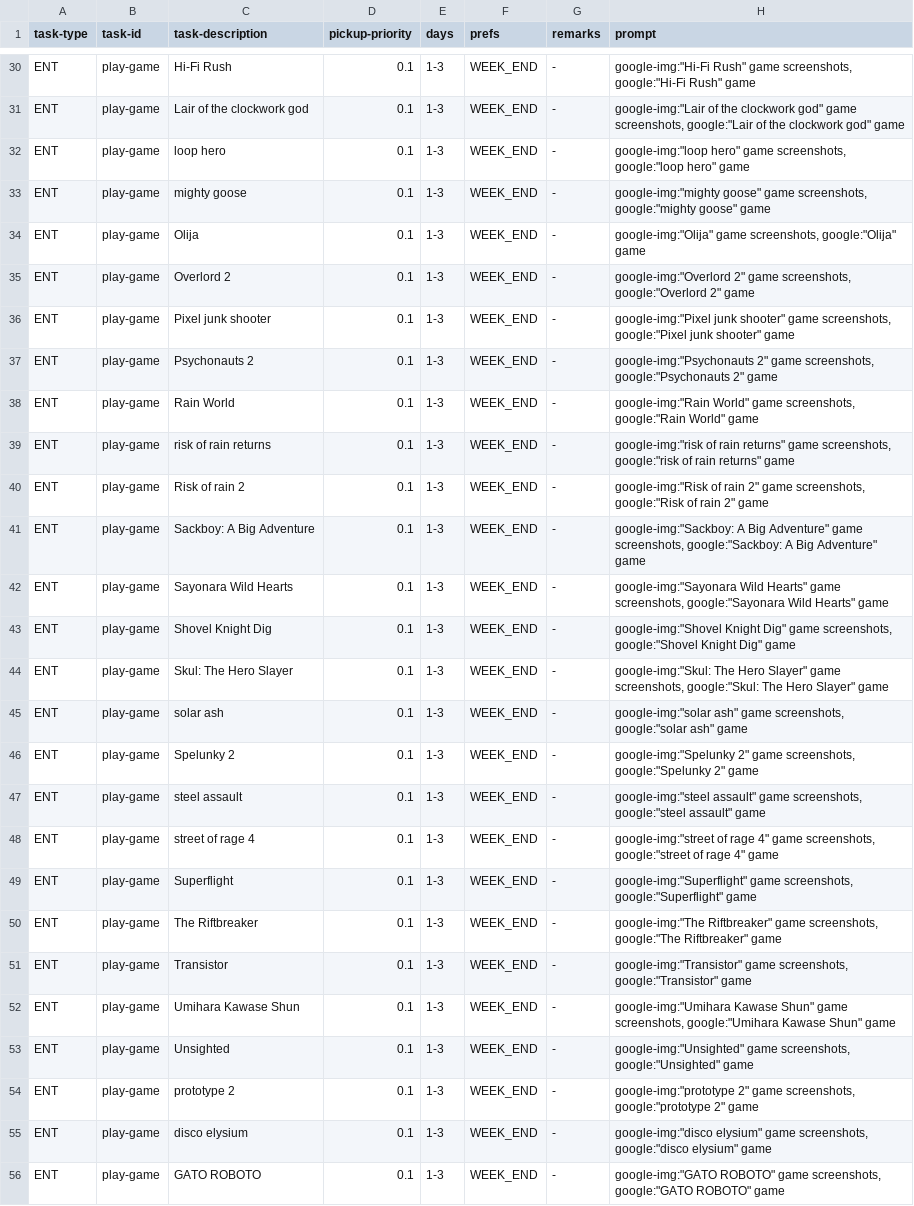
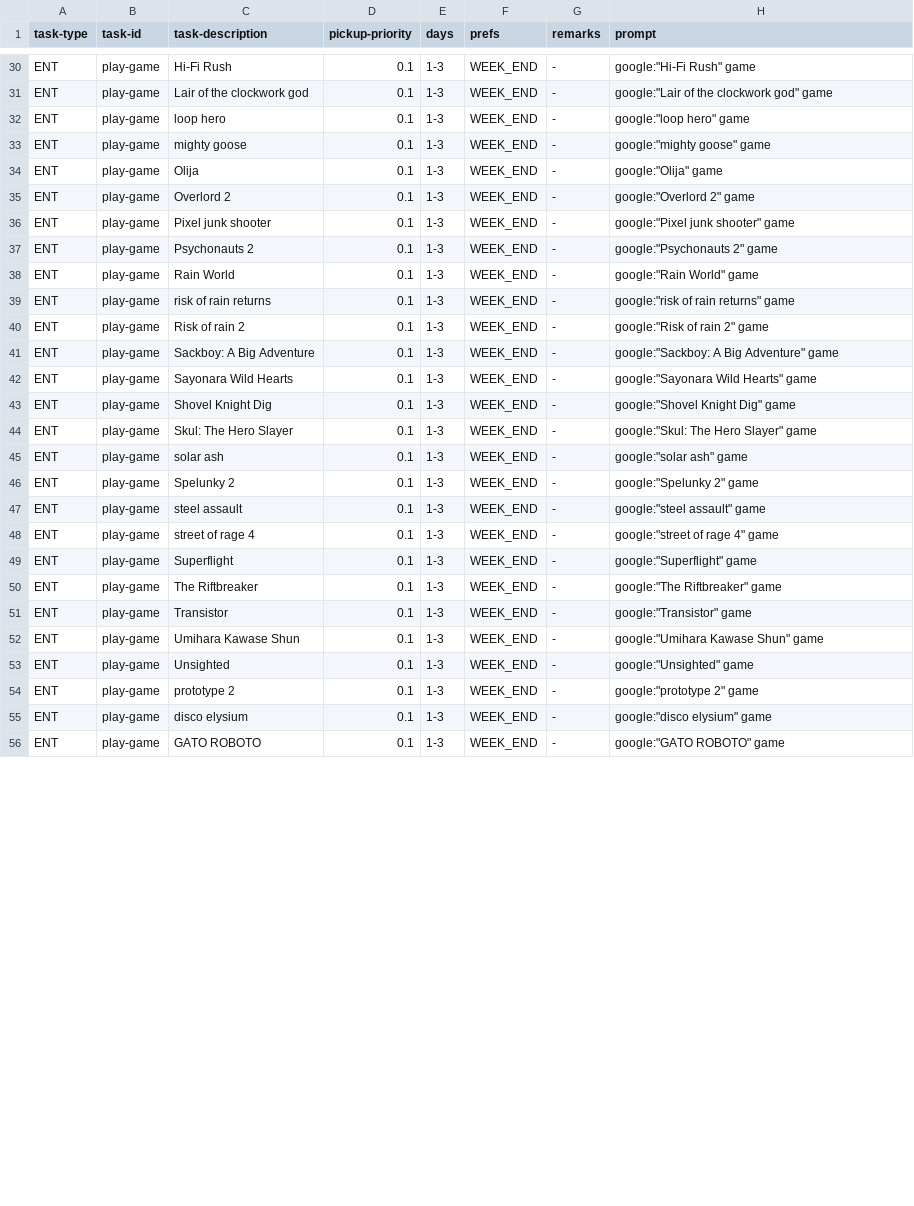
Before and after one commit to cholushkin/week-tasks-suggestion, a CSV file: Data/Tasks/games.csv, drawn as a sheet; only a part is shown, gaps mark what is left out; the diff covers the shown part only; the diff names each change by its address in the sheet, - before the commit and + after, or states it on an @@ line.

```diff
--- a/Data/Tasks/games.csv
+++ b/Data/Tasks/games.csv
-H30 (prompt): google-img:"Hi-Fi Rush" game screenshots, google:"Hi-Fi Rush" game
+H30 (prompt): google:"Hi-Fi Rush" game
-H31 (prompt): google-img:"Lair of the clockwork god" game screenshots, google:"Lair of…
+H31 (prompt): google:"Lair of…
-H32 (prompt): google-img:"loop hero" game screenshots, google:"loop hero" game
+H32 (prompt): google:"loop hero" game
-H33 (prompt): google-img:"mighty goose" game screenshots, google:"mighty goose"…
+H33 (prompt): google:"mighty goose"…
-H34 (prompt): google-img:"Olija" game screenshots, google:"Olija" game
+H34 (prompt): google:"Olija" game
-H35 (prompt): google-img:"Overlord 2" game screenshots, google:"Overlord 2" game
+H35 (prompt): google:"Overlord 2" game
-H36 (prompt): google-img:"Pixel junk shooter" game screenshots, google:"Pixel junk…
+H36 (prompt): google:"Pixel junk…
-H37 (prompt): google-img:"Psychonauts 2" game screenshots, google:"Psychonauts 2"…
+H37 (prompt): google:"Psychonauts 2"…
-H38 (prompt): google-img:"Rain World" game screenshots, google:"Rain World" game
+H38 (prompt): google:"Rain World" game
-H39 (prompt): google-img:"risk of rain returns" game screenshots, google:"risk of…
+H39 (prompt): google:"risk of…
-H40 (prompt): google-img:"Risk of rain 2" game screenshots, google:"Risk of…
+H40 (prompt): google:"Risk of…
-H41 (prompt): google-img:"Sackboy: A Big Adventure" game screenshots, google:"Sackboy: A…
+H41 (prompt): google:"Sackboy: A…
-H42 (prompt): google-img:"Sayonara Wild Hearts" game screenshots, google:"Sayonara Wild…
+H42 (prompt): google:"Sayonara Wild…
-H43 (prompt): google-img:"Shovel Knight Dig" game screenshots, google:"Shovel Knight…
+H43 (prompt): google:"Shovel Knight…
-H44 (prompt): google-img:"Skul: The Hero Slayer" game screenshots, google:"Skul: The…
+H44 (prompt): google:"Skul: The…
-H45 (prompt): google-img:"solar ash" game screenshots, google:"solar ash" game
+H45 (prompt): google:"solar ash" game
-H46 (prompt): google-img:"Spelunky 2" game screenshots, google:"Spelunky 2" game
+H46 (prompt): google:"Spelunky 2" game
-H47 (prompt): google-img:"steel assault" game screenshots, google:"steel assault"…
+H47 (prompt): google:"steel assault"…
-H48 (prompt): google-img:"street of rage 4" game screenshots, google:"street of…
+H48 (prompt): google:"street of…
-H49 (prompt): google-img:"Superflight" game screenshots, google:"Superflight" game
+H49 (prompt): google:"Superflight" game
-H50 (prompt): google-img:"The Riftbreaker" game screenshots, google:"The Riftbreaker"…
+H50 (prompt): google:"The Riftbreaker"…
-H51 (prompt): google-img:"Transistor" game screenshots, google:"Transistor" game
+H51 (prompt): google:"Transistor" game
-H52 (prompt): google-img:"Umihara Kawase Shun" game screenshots, google:"Umihara Kawase…
+H52 (prompt): google:"Umihara Kawase…
-H53 (prompt): google-img:"Unsighted" game screenshots, google:"Unsighted" game
+H53 (prompt): google:"Unsighted" game
-H54 (prompt): google-img:"prototype 2" game screenshots, google:"prototype 2"…
+H54 (prompt): google:"prototype 2"…
-H55 (prompt): google-img:"disco elysium" game screenshots, google:"disco elysium"…
+H55 (prompt): google:"disco elysium"…
-H56 (prompt): google-img:"GATO ROBOTO" game screenshots, google:"GATO ROBOTO"…
+H56 (prompt): google:"GATO ROBOTO"…
```
Also changed, not shown: 49 edited cells elsewhere in this file, Data/Tasks/lng.csv, 8 other files.
